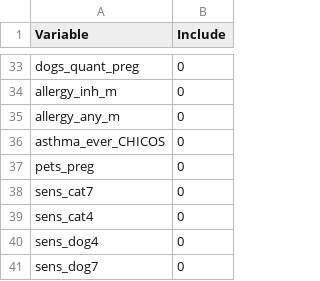
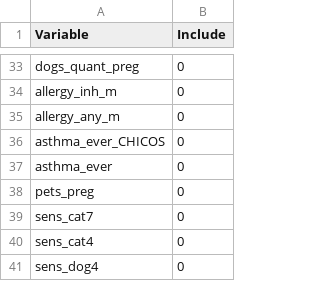
Before and after one commit to angelapinotdemoira/cats_and_dogs, a CSV file: models/model2NA_vars.csv, drawn as a sheet; only a part is shown, gaps mark what is left out; the shorter side is filled out with more unchanged rows.

Commit message:
Update model2NA_vars.csv

```diff
--- a/models/model2NA_vars.csv
+++ b/models/model2NA_vars.csv
@@ -36,2 +36,3 @@ allergy_any_m,0
 asthma_ever_CHICOS,0
+asthma_ever,0
 pets_preg,0
```
